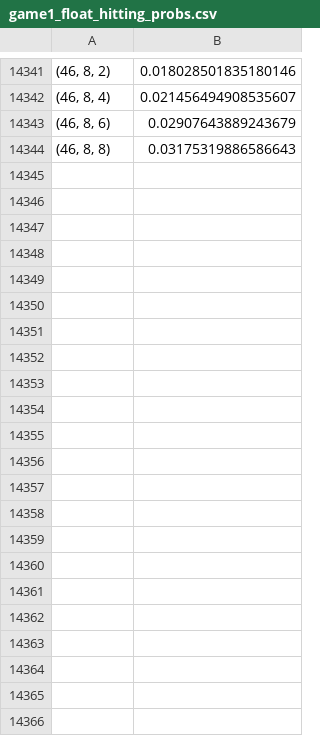
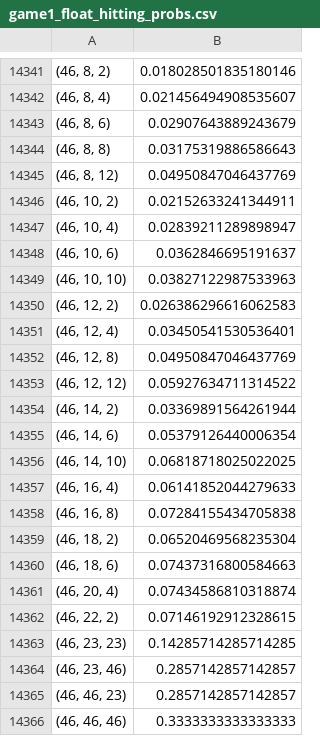
Before and after one commit to 7angel4/3-person-betting-game, a CSV file: game1_two_player/data/game1_float_hitting_probs.csv, drawn as a sheet; only a part is shown, gaps mark what is left out.

Commit message:
More hitting probs and better giving 1 states added

```diff
--- a/game1_two_player/data/game1_float_hitting_probs.csv
+++ b/game1_two_player/data/game1_float_hitting_probs.csv
@@ -14344 +14344,23 @@
 "(46, 8, 8)",0.03175319886586643
+"(46, 8, 12)",0.04950847046437769
+"(46, 10, 2)",0.02152633241344911
+"(46, 10, 4)",0.02839211289898947
+"(46, 10, 6)",0.0362846695191637
+"(46, 10, 10)",0.03827122987533963
+"(46, 12, 2)",0.026386296616062583
+"(46, 12, 4)",0.03450541530536401
+"(46, 12, 8)",0.04950847046437769
+"(46, 12, 12)",0.05927634711314522
+"(46, 14, 2)",0.03369891564261944
+"(46, 14, 6)",0.05379126440006354
+"(46, 14, 10)",0.06818718025022025
+"(46, 16, 4)",0.06141852044279633
+"(46, 16, 8)",0.07284155434705838
+"(46, 18, 2)",0.06520469568235304
+"(46, 18, 6)",0.07437316800584663
+"(46, 20, 4)",0.07434586810318874
+"(46, 22, 2)",0.07146192912328615
+"(46, 23, 23)",0.14285714285714285
+"(46, 23, 46)",0.2857142857142857
+"(46, 46, 23)",0.2857142857142857
+"(46, 46, 46)",0.3333333333333333
```
Also changed, not shown: 7 other files.
